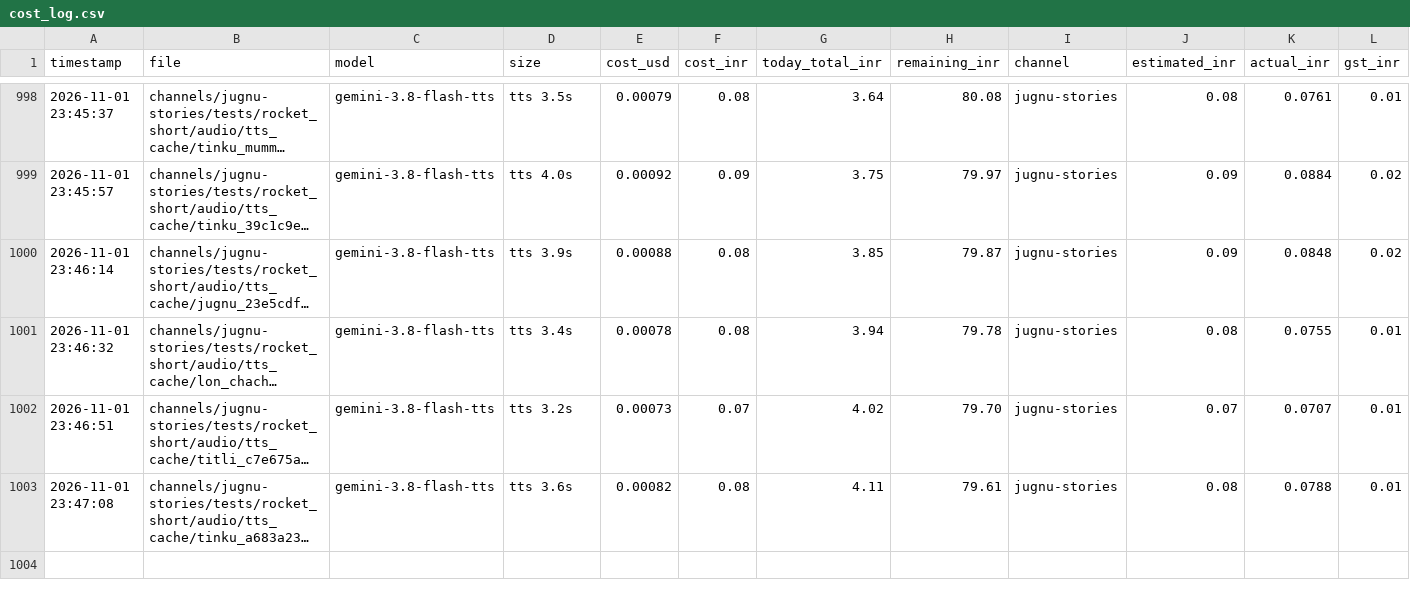
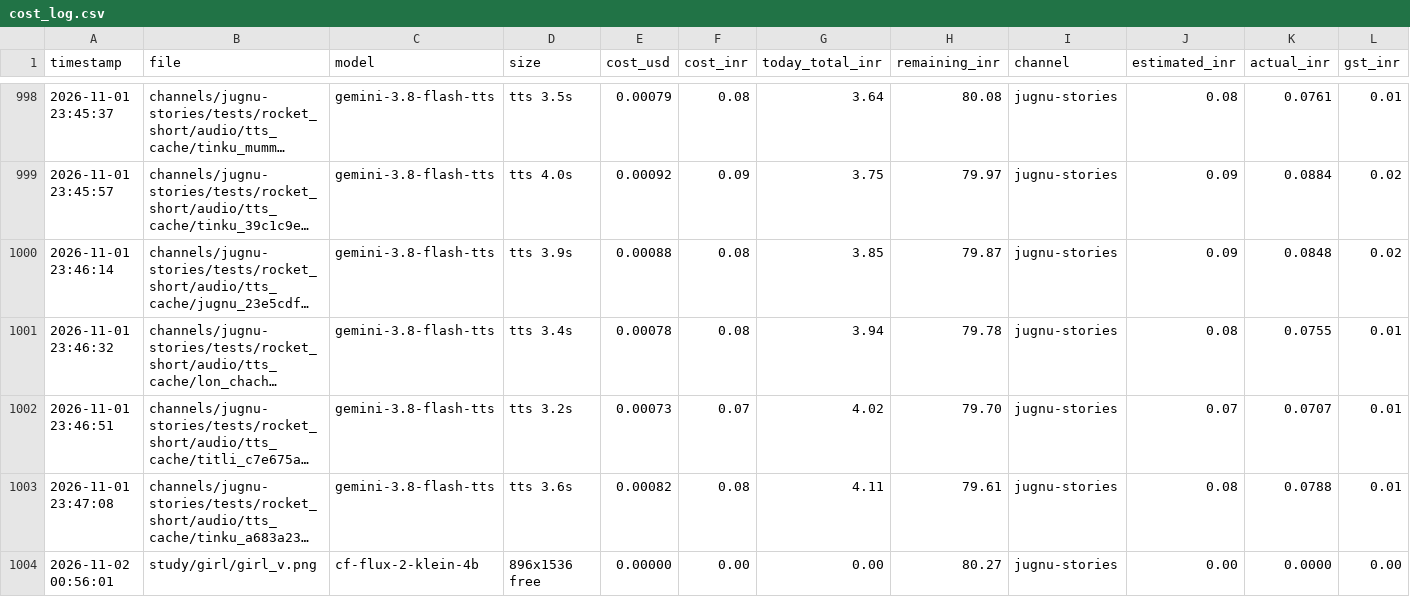
Before and after one commit to shamim8426/my-tubes, a CSV file: cost_log.csv, drawn as a sheet; only a part is shown, gaps mark what is left out; long unchanged cells end in …; rows hold the shown columns only; the diff names each change by its address in the sheet, - before the commit and + after, or states it on an @@ line.

```diff
--- a/cost_log.csv
+++ b/cost_log.csv
+row 1004: 2026-11-02 00:56:01 | study/girl/girl_v.png | cf-flux-2-klein-4b | 896x1536 free | 0.00000 | 0.00 | 0.00 | 80.27 | jugnu-stories | 0.00 | 0.0000 | 0.00
```
Also changed, not shown: 2 other files.
